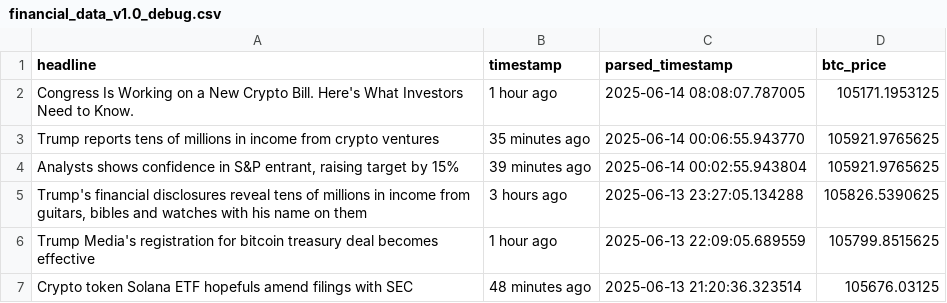
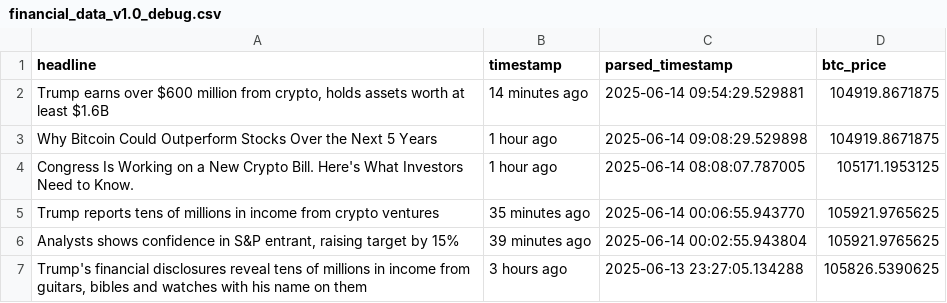
Before and after one commit to lucasmalinski/financial-sentiment-pipeline, a CSV file: financial_data_v1.0_debug.csv, drawn as a sheet; only a part is shown; the shorter side is filled out with more unchanged rows; the diff names each change by its address in the sheet, - before the commit and + after, or states it on an @@ line.

```diff
--- a/financial_data_v1.0_debug.csv
+++ b/financial_data_v1.0_debug.csv
+row 2: Trump earns over $600 million from crypto, holds assets worth at least $1.6B | 14 minutes ago | 2025-06-14 09:54:29.529881 | 104919.8671875
+row 3: Why Bitcoin Could Outperform Stocks Over the Next 5 Years | 1 hour ago | 2025-06-14 09:08:29.529898 | 104919.8671875
```
